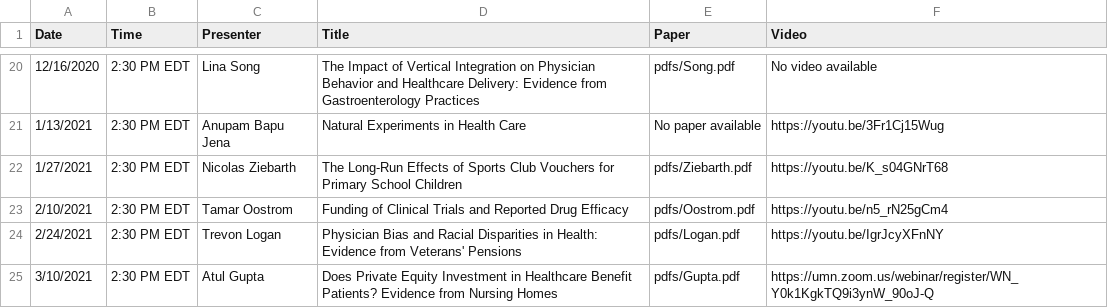
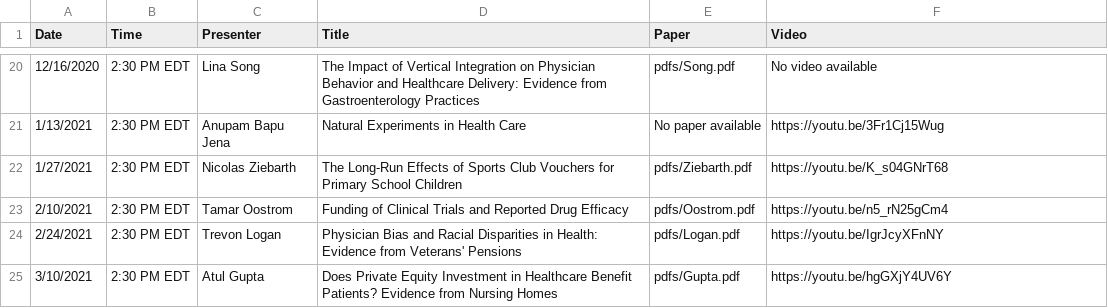
Before and after one commit to ernbilen/EHEC-website, a CSV file: _data/past_seminars.csv, drawn as a sheet; only a part is shown, gaps mark what is left out; the diff names each change by its address in the sheet, - before the commit and + after, or states it on an @@ line.

```diff
--- a/_data/past_seminars.csv
+++ b/_data/past_seminars.csv
-F25 (Video): https://umn.zoom.us/webinar/register/WN_Y0k1KgkTQ9i3ynW_90oJ-Q
+F25 (Video): https://youtu.be/hgGXjY4UV6Y
```
Also changed, not shown: _data/schedule.csv.
